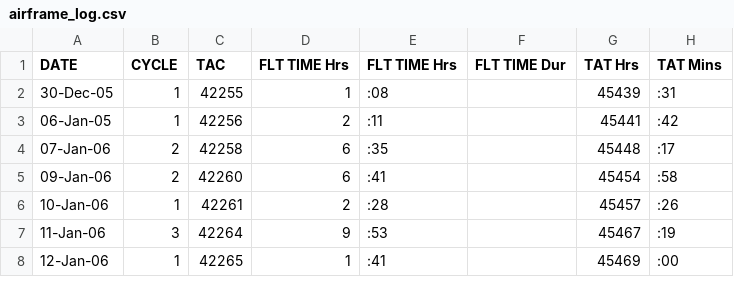
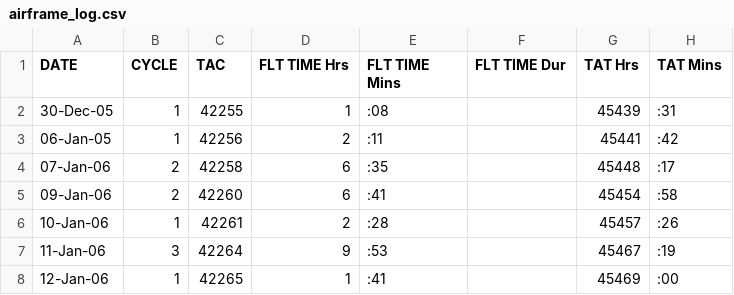
Before and after one commit to crissycancode/CodeInPlace, a CSV file: airframe_log.csv, drawn as a sheet; only a part is shown; the diff names each change by its address in the sheet, - before the commit and + after, or states it on an @@ line.

Commit message:
feat: Update airframe data processing pipeline
- Added functionality to read the 'flights_brought_forward.csv' file to get totals brought forward.
- Updated airframe data processing to:
	- Copy data from journey log to airframe log.
	- Copy cycles from journey log to the airframe data dataframe.
	- Calculate total accumulated cycles using the totals brought forward.
	- Calculate total airframe time using journey log and totals brought forward.
	- Calculate flight time from journey log.
	- Calculate block time from journey log.
	- Calculate total block time from journey log.
	- Aggregate and sort the final airframe data.

```diff
--- a/airframe_log.csv
+++ b/airframe_log.csv
-E1: FLT TIME Hrs
+E1: FLT TIME Mins
```
Also changed, not shown: 2 other files.
